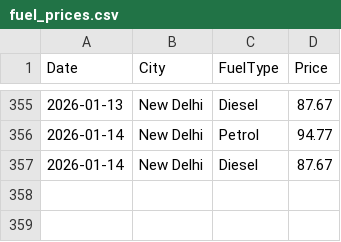
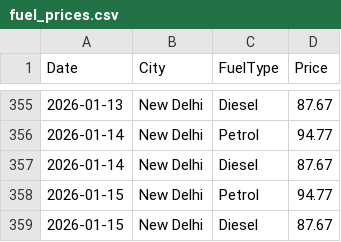
Before and after one commit to amritkjha/fuel-price-tracker, a CSV file: fuel_prices.csv, drawn as a sheet; only a part is shown, gaps mark what is left out.

```diff
--- a/fuel_prices.csv
+++ b/fuel_prices.csv
@@ -357 +357,3 @@ Date,City,FuelType,Price
 2026-01-14,New Delhi,Diesel,87.67
+2026-01-15,New Delhi,Petrol,94.77
+2026-01-15,New Delhi,Diesel,87.67
```
